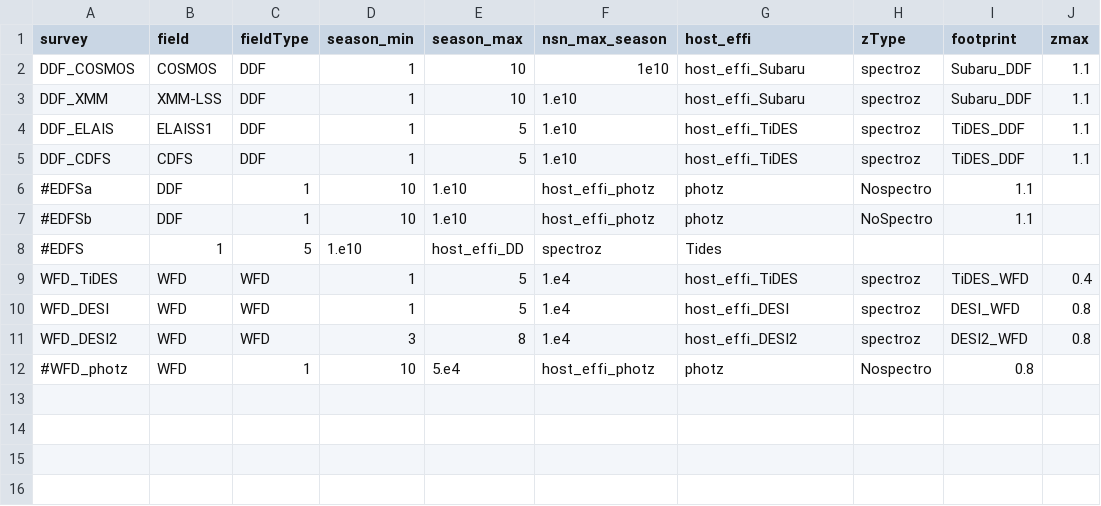
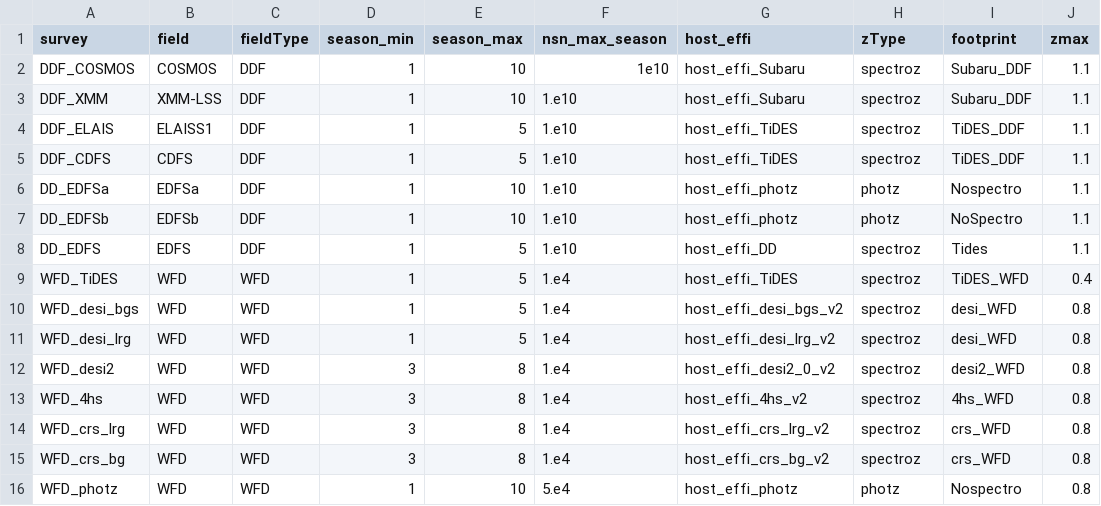
Before and after one commit to LSSTDESC/sn_pipe, a CSV file: input/cosmology/scenarios/survey_scenario.csv, drawn as a sheet.

Commit message:
update of survey_scenario.csv

```diff
--- a/input/cosmology/scenarios/survey_scenario.csv
+++ b/input/cosmology/scenarios/survey_scenario.csv
@@ -5,8 +5,12 @@ DDF_ELAIS,ELAISS1,DDF,1,5,1.e10,host_effi_TiDES,spectroz,TiDES_DDF,1.1
 DDF_CDFS,CDFS,DDF,1,5,1.e10,host_effi_TiDES,spectroz,TiDES_DDF,1.1
-#EDFSa,DDF,1,10,1.e10,host_effi_photz,photz,Nospectro,1.1
-#EDFSb,DDF,1,10,1.e10,host_effi_photz,photz,NoSpectro,1.1
-#EDFS,1,5,1.e10,host_effi_DD,spectroz,Tides
+DD_EDFSa,EDFSa,DDF,1,10,1.e10,host_effi_photz,photz,Nospectro,1.1
+DD_EDFSb,EDFSb,DDF,1,10,1.e10,host_effi_photz,photz,NoSpectro,1.1
+DD_EDFS,EDFS,DDF,1,5,1.e10,host_effi_DD,spectroz,Tides,1.1
 WFD_TiDES,WFD,WFD,1,5,1.e4,host_effi_TiDES,spectroz,TiDES_WFD,0.4
-WFD_DESI,WFD,WFD,1,5,1.e4,host_effi_DESI,spectroz,DESI_WFD,0.8
-WFD_DESI2,WFD,WFD,3,8,1.e4,host_effi_DESI2,spectroz,DESI2_WFD,0.8
-#WFD_photz,WFD,1,10,5.e4,host_effi_photz,photz,Nospectro,0.8
+WFD_desi_bgs,WFD,WFD,1,5,1.e4,host_effi_desi_bgs_v2,spectroz,desi_WFD,0.8
+WFD_desi_lrg,WFD,WFD,1,5,1.e4,host_effi_desi_lrg_v2,spectroz,desi_WFD,0.8
+WFD_desi2,WFD,WFD,3,8,1.e4,host_effi_desi2_0_v2,spectroz,desi2_WFD,0.8
+WFD_4hs,WFD,WFD,3,8,1.e4,host_effi_4hs_v2,spectroz,4hs_WFD,0.8
+WFD_crs_lrg,WFD,WFD,3,8,1.e4,host_effi_crs_lrg_v2,spectroz,crs_WFD,0.8
+WFD_crs_bg,WFD,WFD,3,8,1.e4,host_effi_crs_bg_v2,spectroz,crs_WFD,0.8
+WFD_photz,WFD,WFD,1,10,5.e4,host_effi_photz,photz,Nospectro,0.8
```
